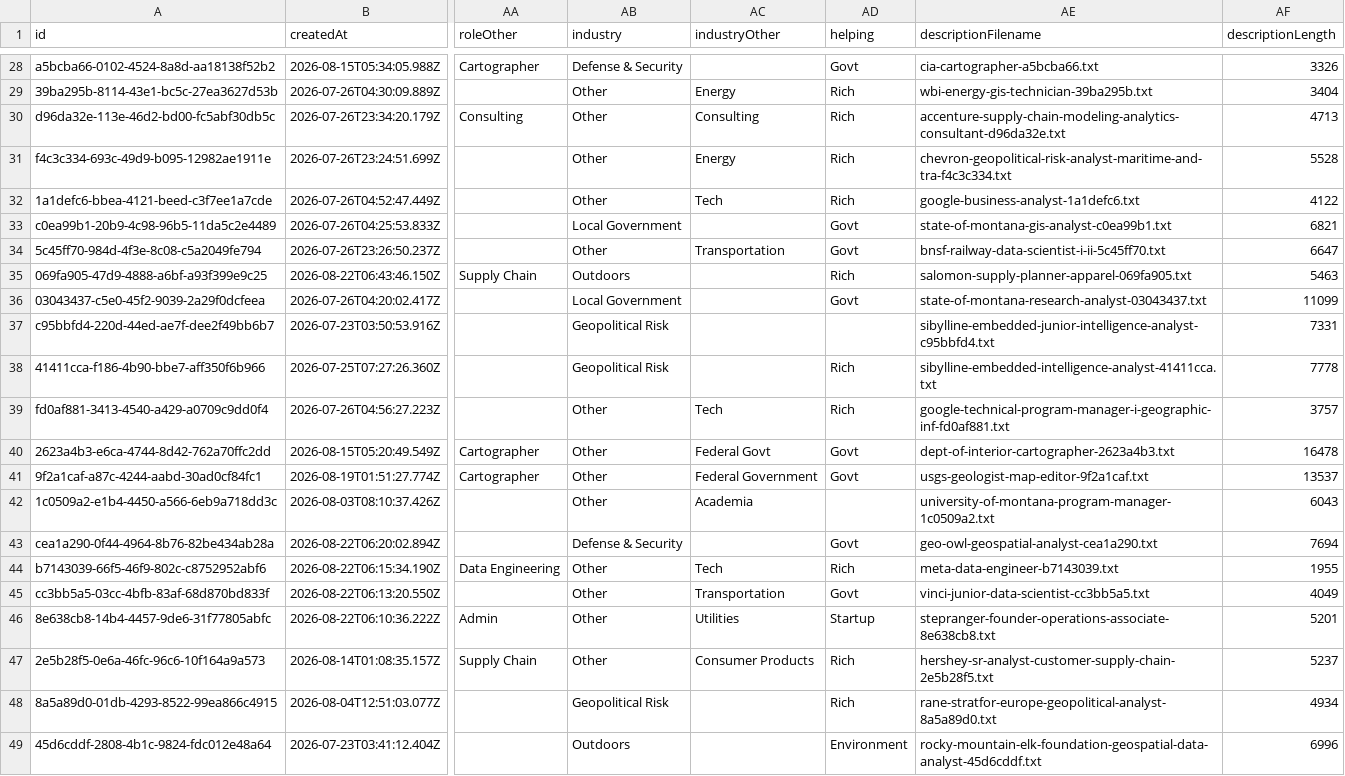
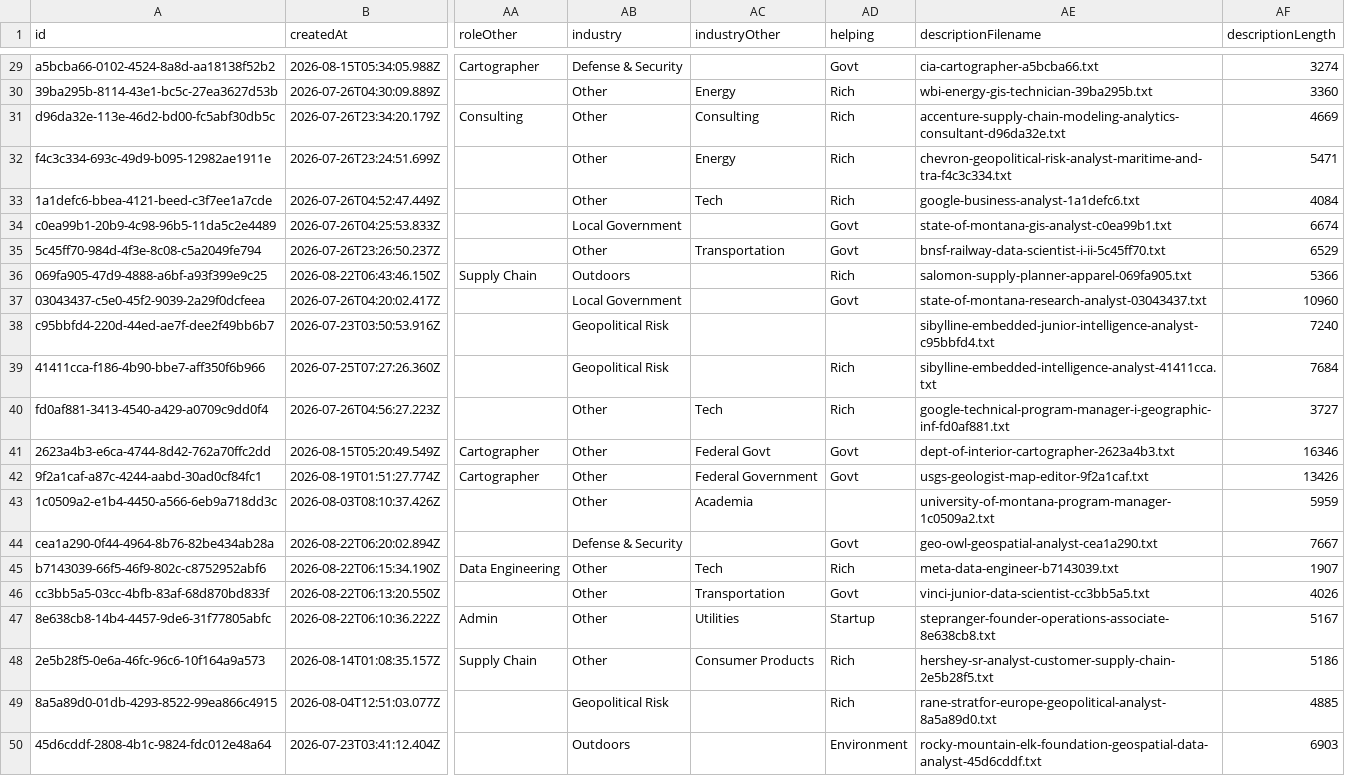
Before and after one commit to geo-theo/job-application-tracker, a CSV file: db/jobs.csv, drawn as a sheet; only a part is shown, gaps mark what is left out; addresses are those after the commit; the diff covers the shown part only; the diff names each change by its address in the sheet, - before the commit and + after, or states it on an @@ line.

```diff
--- a/db/jobs.csv
+++ b/db/jobs.csv
-AF29 (descriptionLength): 3326
+AF29 (descriptionLength): 3274
-AF30 (descriptionLength): 3404
+AF30 (descriptionLength): 3360
-AF31 (descriptionLength): 4713
+AF31 (descriptionLength): 4669
-AF32 (descriptionLength): 5528
+AF32 (descriptionLength): 5471
-AF33 (descriptionLength): 4122
+AF33 (descriptionLength): 4084
-AF34 (descriptionLength): 6821
+AF34 (descriptionLength): 6674
-AF35 (descriptionLength): 6647
+AF35 (descriptionLength): 6529
-AF36 (descriptionLength): 5463
+AF36 (descriptionLength): 5366
-AF37 (descriptionLength): 11099
+AF37 (descriptionLength): 10960
-AF38 (descriptionLength): 7331
+AF38 (descriptionLength): 7240
-AF39 (descriptionLength): 7778
+AF39 (descriptionLength): 7684
-AF40 (descriptionLength): 3757
+AF40 (descriptionLength): 3727
-AF41 (descriptionLength): 16478
+AF41 (descriptionLength): 16346
-AF42 (descriptionLength): 13537
+AF42 (descriptionLength): 13426
-AF43 (descriptionLength): 6043
+AF43 (descriptionLength): 5959
-AF44 (descriptionLength): 7694
+AF44 (descriptionLength): 7667
-AF45 (descriptionLength): 1955
+AF45 (descriptionLength): 1907
-AF46 (descriptionLength): 4049
+AF46 (descriptionLength): 4026
-AF47 (descriptionLength): 5201
+AF47 (descriptionLength): 5167
-AF48 (descriptionLength): 5237
+AF48 (descriptionLength): 5186
-AF49 (descriptionLength): 4934
+AF49 (descriptionLength): 4885
-AF50 (descriptionLength): 6996
+AF50 (descriptionLength): 6903
```
Also changed, not shown: 1 added row and 21 edited cells elsewhere in this file, 1 other file.
